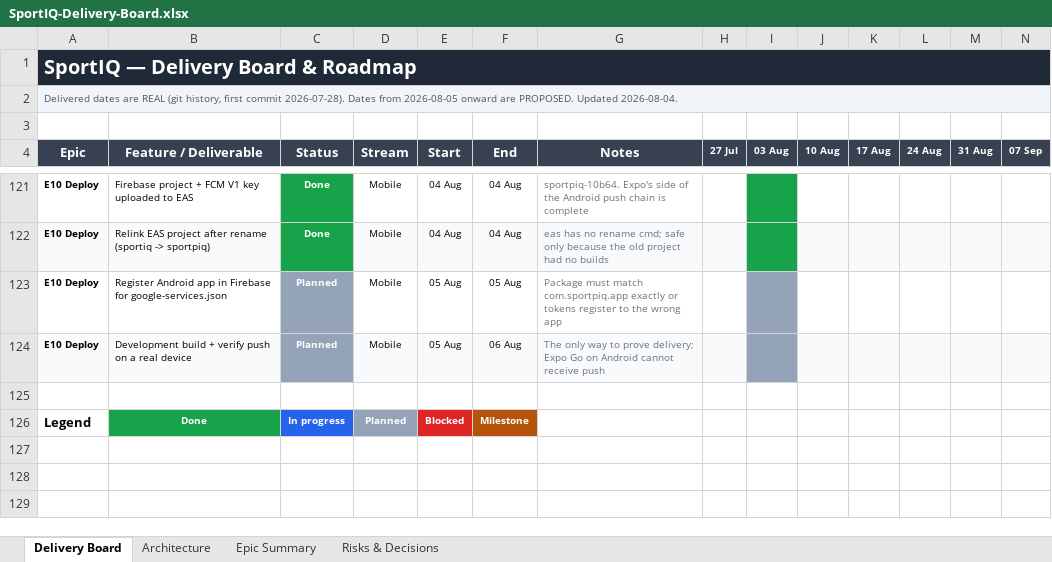
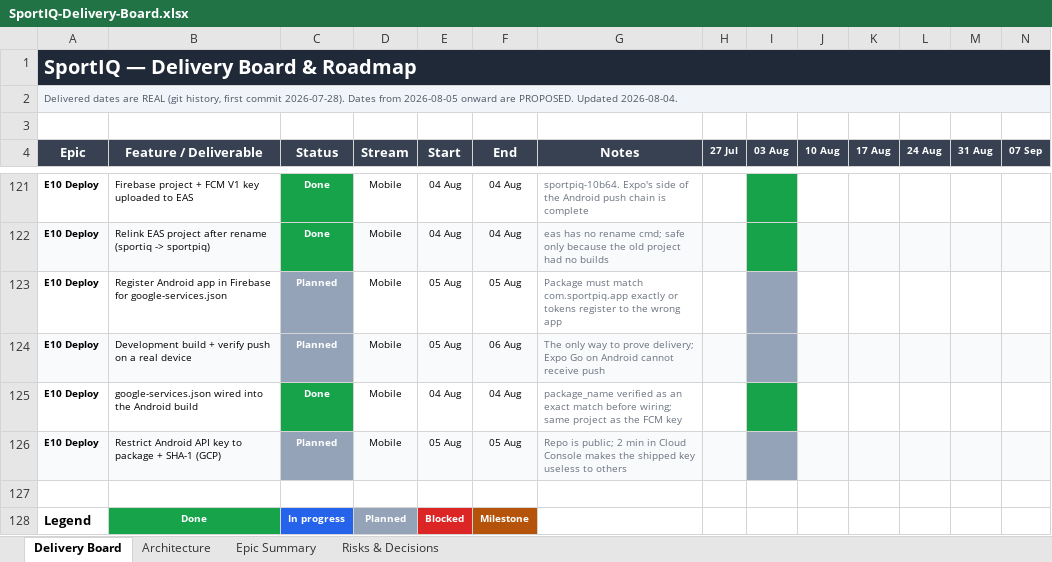
Before and after one commit to UsangR01/sportiq, an Excel workbook: SportIQ-Delivery-Board.xlsx, sheet Delivery Board, drawn as a sheet; only a part is shown, gaps mark what is left out; values as stored, in another font and other column widths than the file's, no borders; rows hold the shown columns only; the diff names each change by its address in the sheet, - before the commit and + after, or states it on an @@ line.

```diff
--- a/SportIQ-Delivery-Board.xlsx (sheet Delivery Board)
+++ b/SportIQ-Delivery-Board.xlsx (sheet Delivery Board)
+row 125: E10 Deploy | google-services.json wired into the Android build | Done | Mobile | 04 Aug | 04 Aug | package_name verified as an exact match before wiring; same project as the FCM key
+row 126: E10 Deploy | Restrict Android API key to package + SHA-1 (GCP) | Planned | Mobile | 05 Aug | 05 Aug | Repo is public; 2 min in Cloud Console makes the shipped key useless to others
```
Also changed, not shown: sheet Epic Summary.
